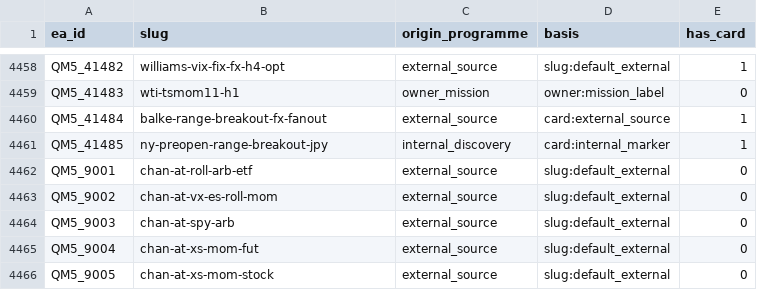
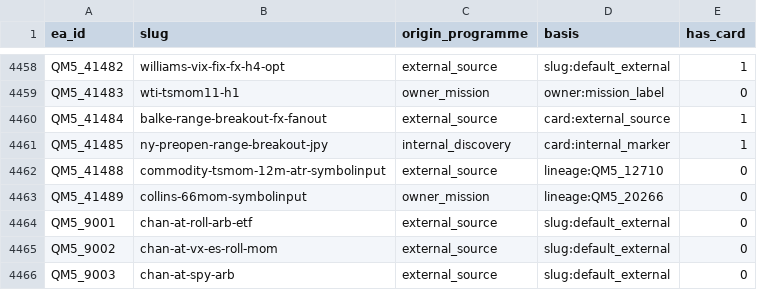
Before and after one commit to QuantMechanica/VPS-PortfolioBuild, a CSV file: framework/registry/ea_origin.v1.csv, drawn as a sheet; only a part is shown, gaps mark what is left out; the shorter side is filled out with more unchanged rows.

```diff
--- a/framework/registry/ea_origin.v1.csv
+++ b/framework/registry/ea_origin.v1.csv
@@ -4461,2 +4461,4 @@ QM5_41484,balke-range-breakout-fx-fanout,external_source,card:external_source,1
 QM5_41485,ny-preopen-range-breakout-jpy,internal_discovery,card:internal_marker,1
+QM5_41488,commodity-tsmom-12m-atr-symbolinput,external_source,lineage:QM5_12710,0
+QM5_41489,collins-66mom-symbolinput,owner_mission,lineage:QM5_20266,0
 QM5_9001,chan-at-roll-arb-etf,external_source,slug:default_external,0
```
Also changed, not shown: framework/registry/ea_id_registry.csv, 24 other files.
